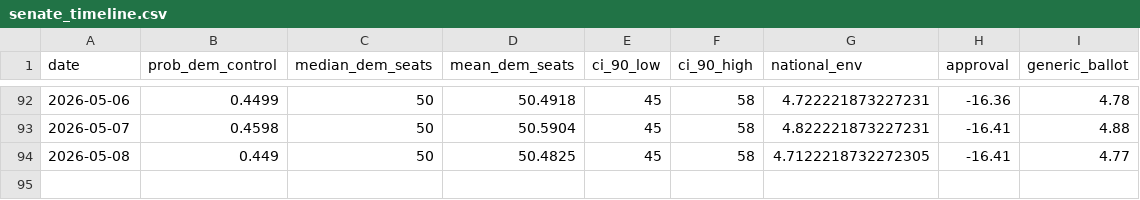
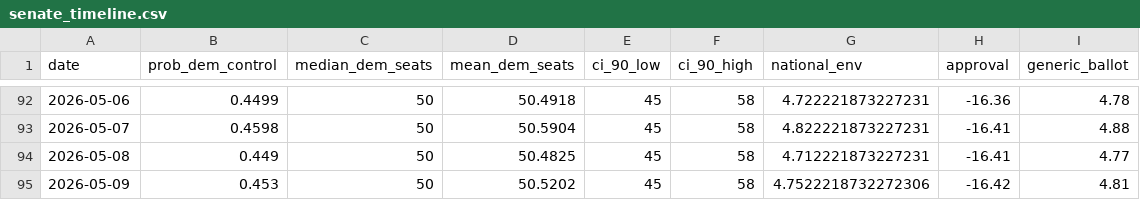
Before and after one commit to grantbw4/2026-midterms-forecast, a CSV file: outputs/senate_timeline.csv, drawn as a sheet; only a part is shown, gaps mark what is left out.

```diff
--- a/outputs/senate_timeline.csv
+++ b/outputs/senate_timeline.csv
@@ -93,2 +93,3 @@ date,prob_dem_control,median_dem_seats,mean_dem_seats,ci_90_low,ci_90_high,natio
 2026-05-07,0.4598,50,50.5904,45,58,4.822221873227231,-16.41,4.88
-2026-05-08,0.449,50,50.4825,45,58,4.7122218732272305,-16.41,4.77
+2026-05-08,0.449,50,50.4825,45,58,4.712221873227231,-16.41,4.77
+2026-05-09,0.453,50,50.5202,45,58,4.7522218732272306,-16.42,4.81
```
Also changed, not shown: data/raw/polling/generic_ballot.csv, data/raw/polling/trump_approval.csv, 9 other files.
